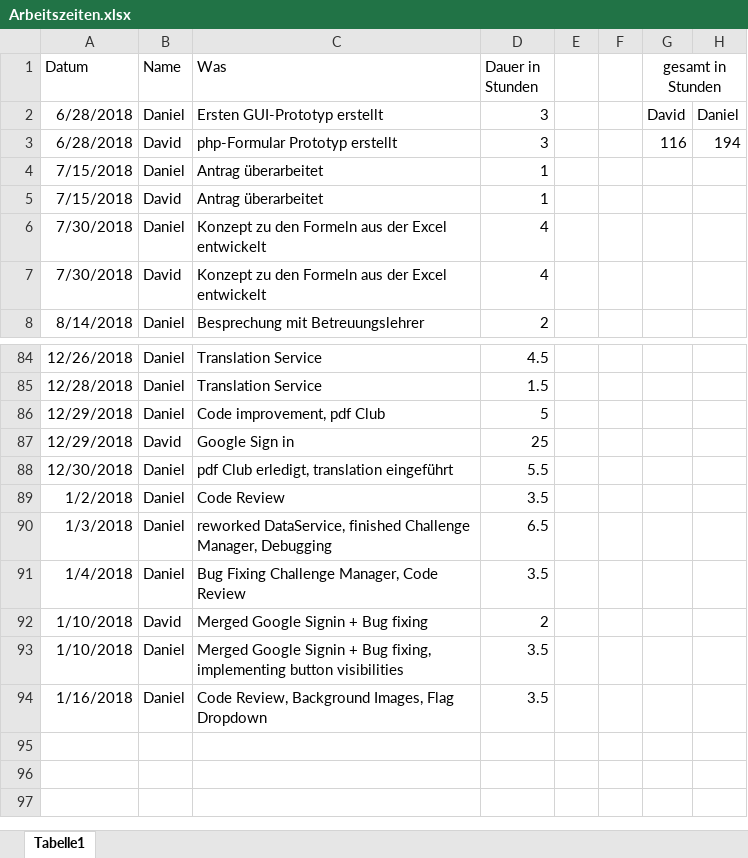
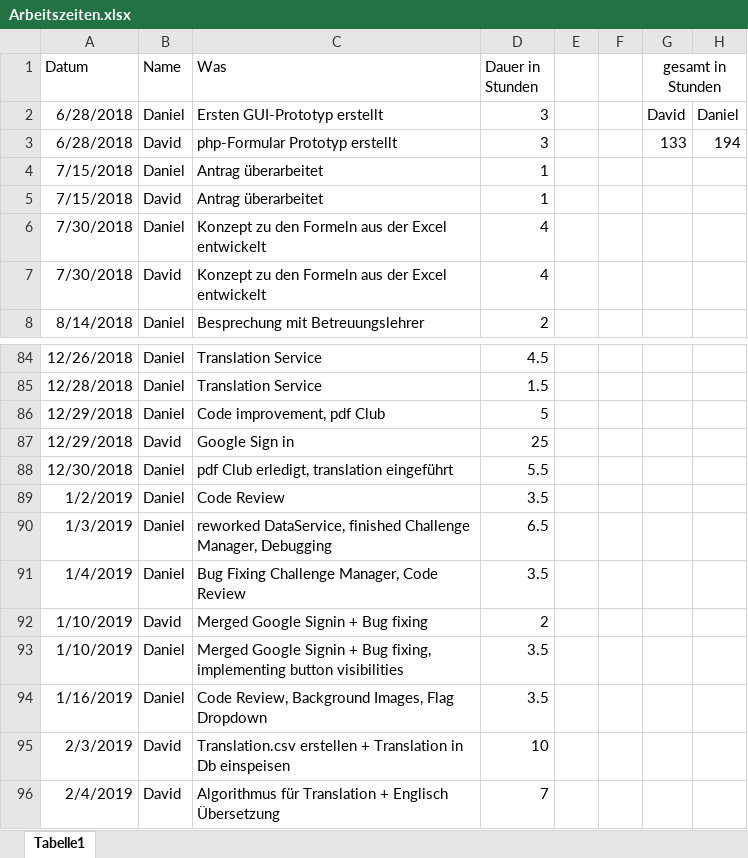
Before and after one commit to 1819-diplomarbeiten/1819-5ahif-da-ruderverein-ister-dreamteam, an Excel workbook: Organisatorisches/Arbeitszeiten.xlsx, sheet Tabelle1, drawn as a sheet; only a part is shown, gaps mark what is left out; values as stored, in another font and other column widths than the file's, no borders; the diff names each change by its address in the sheet, - before the commit and + after, or states it on an @@ line.

Commit message:
email check + full backend translation service

```diff
--- a/Organisatorisches/Arbeitszeiten.xlsx (sheet Tabelle1)
+++ b/Organisatorisches/Arbeitszeiten.xlsx (sheet Tabelle1)
-G3 (gesamt in Stunden): 116
+G3 (gesamt in Stunden): 133
-A89 (Datum): 1/2/2018
+A89 (Datum): 1/2/2019
-A90 (Datum): 1/3/2018
+A90 (Datum): 1/3/2019
-A91 (Datum): 1/4/2018
+A91 (Datum): 1/4/2019
-A92:A93 (Datum): 1/10/2018
+A92:A93 (Datum): 1/10/2019
-A94 (Datum): 1/16/2018
+A94 (Datum): 1/16/2019
+row 95: 2/3/2019 | David | Translation.csv erstellen + Translation in Db einspeisen | 10
+row 96: 2/4/2019 | David | Algorithmus für Translation + Englisch Übersetzung | 7
```
Also changed, not shown: 12 other files.
